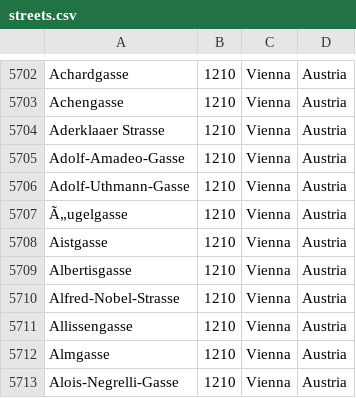
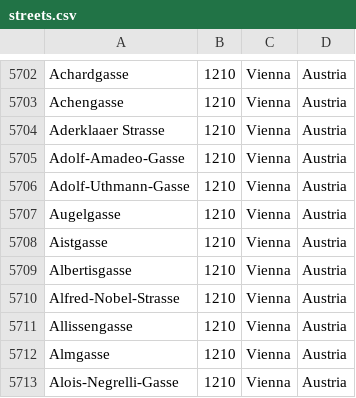
Before and after one commit to profoundspreadsheets/iop_sose22, a CSV file: ass2/code/resources/streets.csv, drawn as a sheet; only a part is shown, gaps mark what is left out.

```diff
--- a/ass2/code/resources/streets.csv
+++ b/ass2/code/resources/streets.csv
@@ -5706,3 +5706,3 @@ Adolf-Amadeo-Gasse;1210;Vienna;Austria
 Adolf-Uthmann-Gasse;1210;Vienna;Austria
-Ã„ugelgasse;1210;Vienna;Austria
+Augelgasse;1210;Vienna;Austria
 Aistgasse;1210;Vienna;Austria
```
Also changed, not shown: 4 other files.
